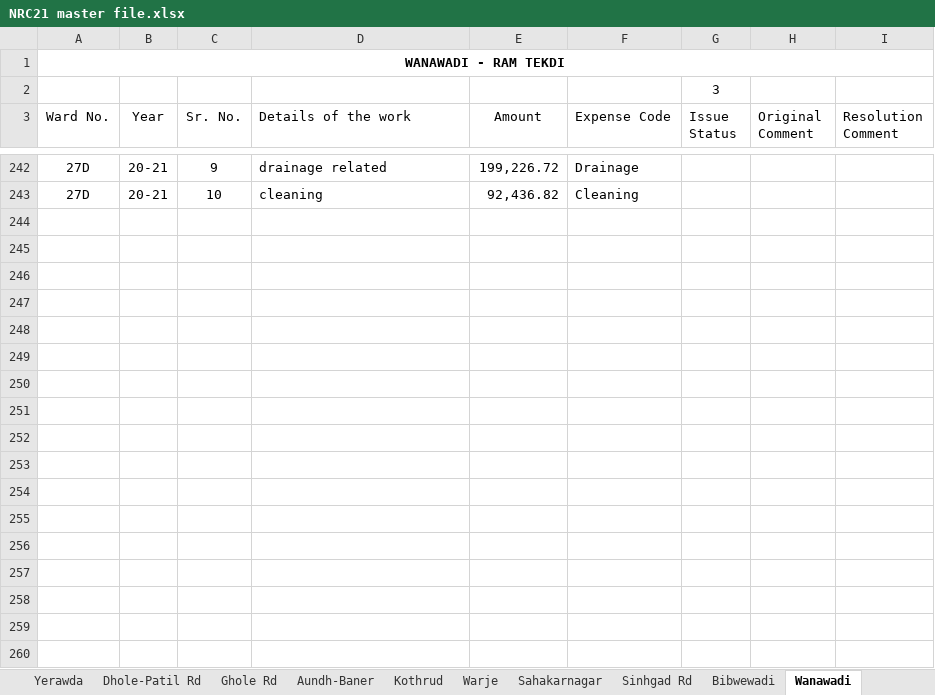
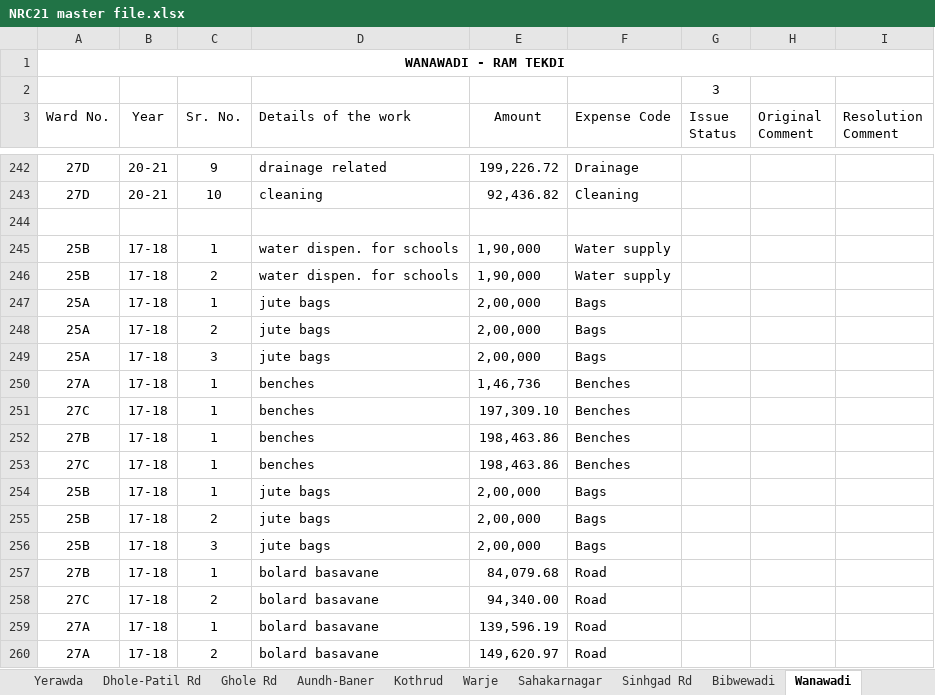
Before and after one commit to devadigayatish/nagarsevak_report_card, an Excel workbook: uploads/data-files/NRC21 master file.xlsx, sheet Wanawadi, drawn as a sheet; only a part is shown, gaps mark what is left out; values as stored, in another font and other column widths than the file's, no borders; charts and pictures and conditional formats not drawn; the diff covers the shown part only; the diff names each change by its address in the sheet, - before the commit and + after, or states it on an @@ line.

```diff
--- a/uploads/data-files/NRC21 master file.xlsx (sheet Wanawadi)
+++ b/uploads/data-files/NRC21 master file.xlsx (sheet Wanawadi)
+row 244: (empty)
+row 245: 25B | 17-18 | 1 | water dispen. for schools | 1,90,000 | Water supply
+row 246: 25B | 17-18 | 2 | water dispen. for schools | 1,90,000 | Water supply
+row 247: 25A | 17-18 | 1 | jute bags | 2,00,000 | Bags
+row 248: 25A | 17-18 | 2 | jute bags | 2,00,000 | Bags
+row 249: 25A | 17-18 | 3 | jute bags | 2,00,000 | Bags
+row 250: 27A | 17-18 | 1 | benches | 1,46,736 | Benches
+row 251: 27C | 17-18 | 1 | benches | 197,309.10 | Benches
+row 252: 27B | 17-18 | 1 | benches | 198,463.86 | Benches
+row 253: 27C | 17-18 | 1 | benches | 198,463.86 | Benches
+row 254: 25B | 17-18 | 1 | jute bags | 2,00,000 | Bags
+row 255: 25B | 17-18 | 2 | jute bags | 2,00,000 | Bags
+row 256: 25B | 17-18 | 3 | jute bags | 2,00,000 | Bags
+row 257: 27B | 17-18 | 1 | bolard basavane | 84,079.68 | Road
+row 258: 27C | 17-18 | 2 | bolard basavane | 94,340.00 | Road
+row 259: 27A | 17-18 | 1 | bolard basavane | 139,596.19 | Road
+row 260: 27A | 17-18 | 2 | bolard basavane | 149,620.97 | Road
```
Also changed, not shown: 742 added rows elsewhere in this sheet, sheet Sinhgad Rd, sheet Attendance Master, sheet Warje, sheet Bhavani Peth, sheet Expenses Master, sheet Kasba, 6 more sheets, formulas that keep their value, 29 other files.
